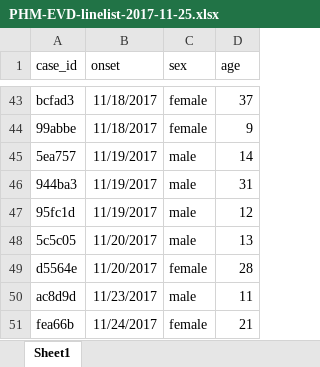
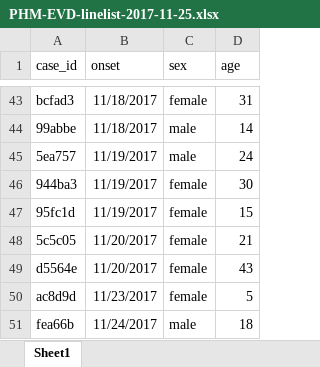
Before and after one commit to reconhub/learn, an Excel workbook: static/data/PHM-EVD-linelist-2017-11-25.xlsx, sheet Sheet1, drawn as a sheet; only a part is shown, gaps mark what is left out; values as stored, in another font and other column widths than the file's, no borders; the diff covers the shown part only; the diff names each change by its address in the sheet, - before the commit and + after, or states it on an @@ line.

```diff
--- a/static/data/PHM-EVD-linelist-2017-11-25.xlsx (sheet Sheet1)
+++ b/static/data/PHM-EVD-linelist-2017-11-25.xlsx (sheet Sheet1)
-D43 (age): 37
+D43 (age): 31
-C44 (sex): female
+C44 (sex): male
-D44 (age): 9
+D44 (age): 14
-D45 (age): 14
+D45 (age): 24
-C46:C48 (sex): male
+C46:C48 (sex): female
-D46 (age): 31
+D46 (age): 30
-D47 (age): 12
+D47 (age): 15
-D48 (age): 13
+D48 (age): 21
-D49 (age): 28
+D49 (age): 43
-C50 (sex): male
+C50 (sex): female
-D50 (age): 11
+D50 (age): 5
-C51 (sex): female
+C51 (sex): male
-D51 (age): 21
+D51 (age): 18
```
Also changed, not shown: 6 added rows, 6 removed rows and 55 edited cells elsewhere in this sheet, static/data/PHM-EVD-contacts-2017-10-27.xlsx, static/data/PHM-EVD-contacts-2017-11-25.xlsx, 1 other file.
